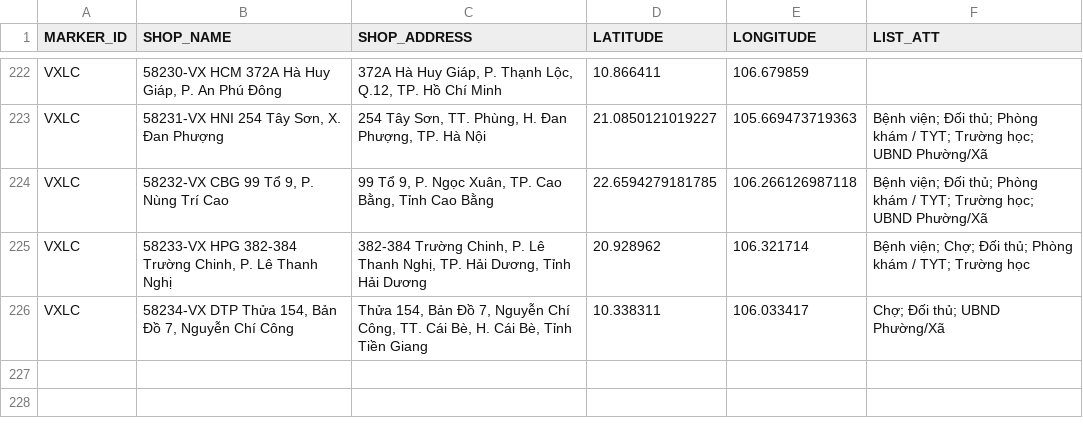
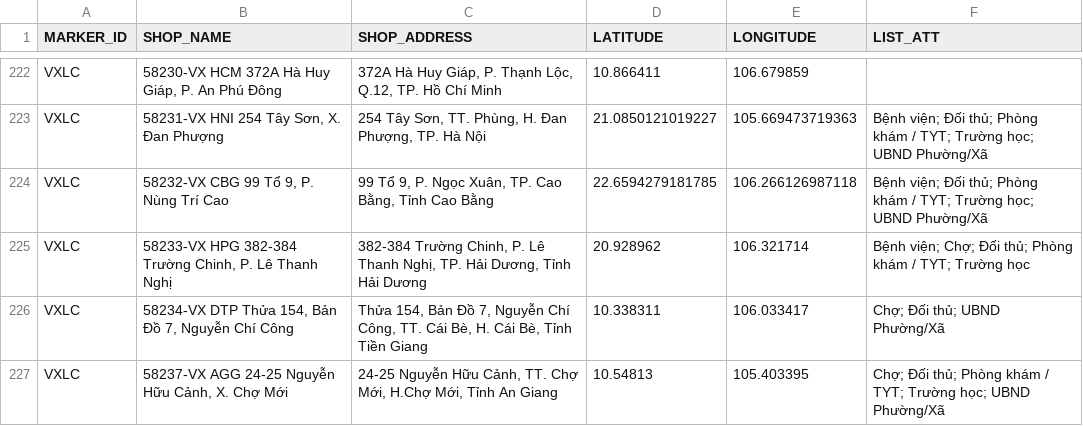
Before and after one commit to vhctruc/maplc, a CSV file: vxlc_csvutf8.csv, drawn as a sheet; only a part is shown, gaps mark what is left out.

Commit message:
Upload shop CSV files via Python 2026-03-04T09:45:16.664504

```diff
--- a/vxlc_csvutf8.csv
+++ b/vxlc_csvutf8.csv
@@ -226 +226,2 @@ VXLC,"58233-VX HPG 382-384 Trường Chinh, P. Lê Thanh Nghị","382-384 Trư
 VXLC,"58234-VX DTP Thửa 154, Bản Đồ 7, Nguyễn Chí Công","Thửa 154, Bản Đồ 7, Nguyễn Chí Công, TT. Cái Bè, H. Cái Bè, Tỉnh Tiền Giang",10.338311,106.033417,Chợ; Ðối thủ; UBND Phường/Xã
+VXLC,"58237-VX AGG 24-25 Nguyễn Hữu Cảnh, X. Chợ Mới","24-25 Nguyễn Hữu Cảnh, TT. Chợ Mới, H.Chợ Mới, Tỉnh An Giang",10.54813,105.403395,Chợ; Ðối thủ; Phòng khám / TYT; Trường học; UBND Phường/Xã
```
